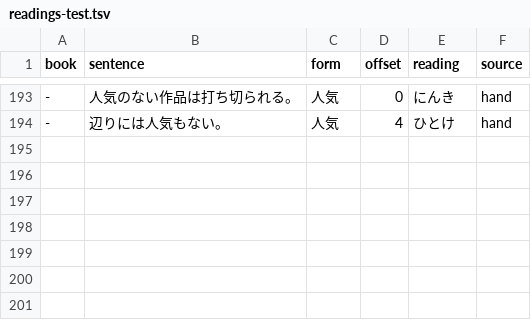
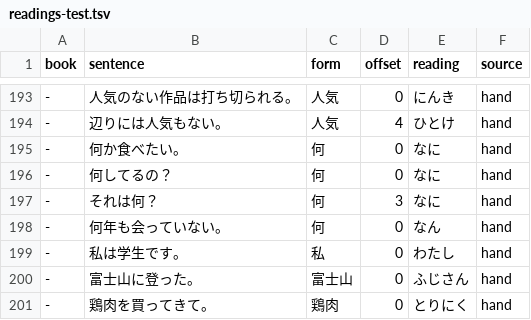
Before and after one commit to blankiekun/yurigana, a TSV file: yurigana/readings-test.tsv, drawn as a sheet; only a part is shown, gaps mark what is left out.

Commit message:
feat: default readings for Sudachi's systematic misreadings (私, 言う …) and a wider 何 rule
Chosen on Tatoeba's half a; on half b with no ruby, micro 79.4% -> 86.3%.
Version 0.2.0.dev0.

```diff
--- a/yurigana/readings-test.tsv
+++ b/yurigana/readings-test.tsv
@@ -194 +194,8 @@ book	sentence	form	offset	reading	source
 -	辺りには人気もない。	人気	4	ひとけ	hand
+-	何か食べたい。	何	0	なに	hand
+-	何してるの？	何	0	なに	hand
+-	それは何？	何	3	なに	hand
+-	何年も会っていない。	何	0	なん	hand
+-	私は学生です。	私	0	わたし	hand
+-	富士山に登った。	富士山	0	ふじさん	hand
+-	鶏肉を買ってきて。	鶏肉	0	とりにく	hand
```
Also changed, not shown: 9 other files.
